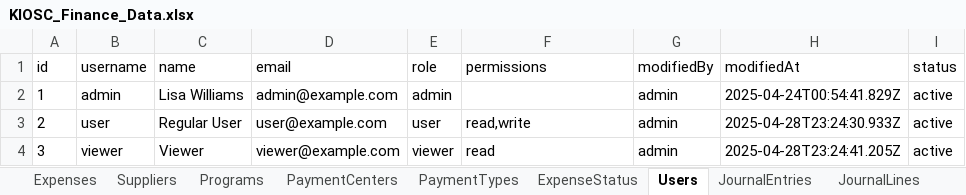
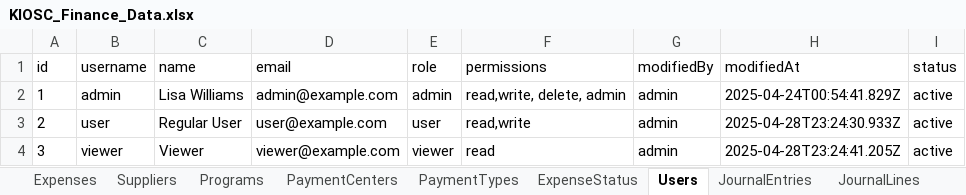
Before and after one commit to AllenHuang03/kiosc-expense-management, an Excel workbook: data/KIOSC_Finance_Data.xlsx, sheet Users, drawn as a sheet; values as stored, in another font and other column widths than the file's, no borders; the diff names each change by its address in the sheet, - before the commit and + after, or states it on an @@ line.

Commit message:
Add files via upload

```diff
--- a/data/KIOSC_Finance_Data.xlsx (sheet Users)
+++ b/data/KIOSC_Finance_Data.xlsx (sheet Users)
-F2 (permissions): (empty)
+F2 (permissions): read,write, delete, admin
```
